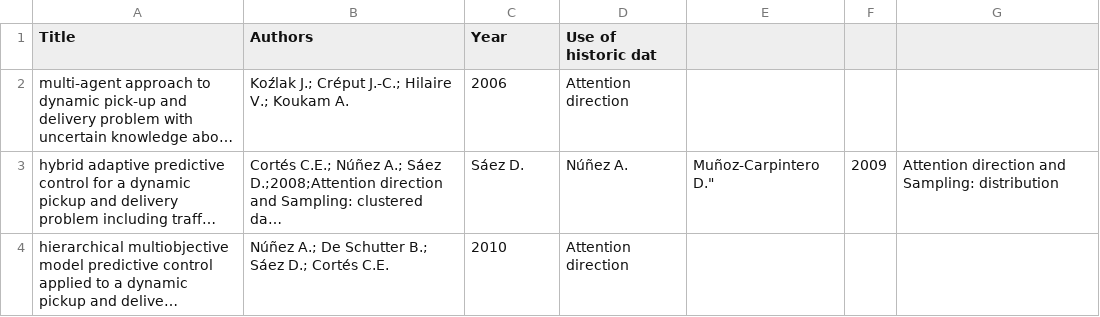
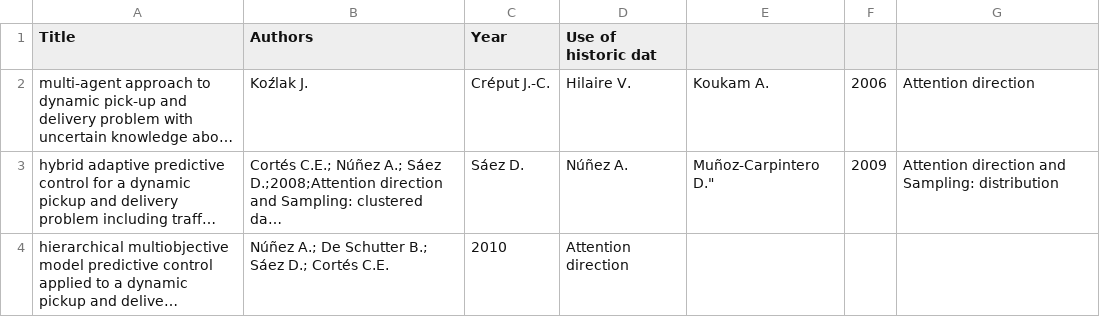
Before and after one commit to BusterCo/ThesisPublic, a CSV file: Literature Review/DPDP articles on prediction.csv, drawn as a sheet; only a part is shown; long unchanged cells end in …; the diff names each change by its address in the sheet, - before the commit and + after, or states it on an @@ line.

Commit message:
Update DPDP articles on prediction.csv

```diff
--- a/Literature Review/DPDP articles on prediction.csv
+++ b/Literature Review/DPDP articles on prediction.csv
-B2 (Authors): Koźlak J.; Créput J.-C.; Hilaire V.; Koukam A.
+B2 (Authors): Koźlak J.
-C2 (Year): 2006
+C2 (Year): Créput J.-C.
-D2 (Use of historic dat): Attention direction
+D2 (Use of historic dat): Hilaire V.
-E2: (empty)
+E2: Koukam A.
-F2: (empty)
+F2: 2006
-G2: (empty)
+G2: Attention direction
```
